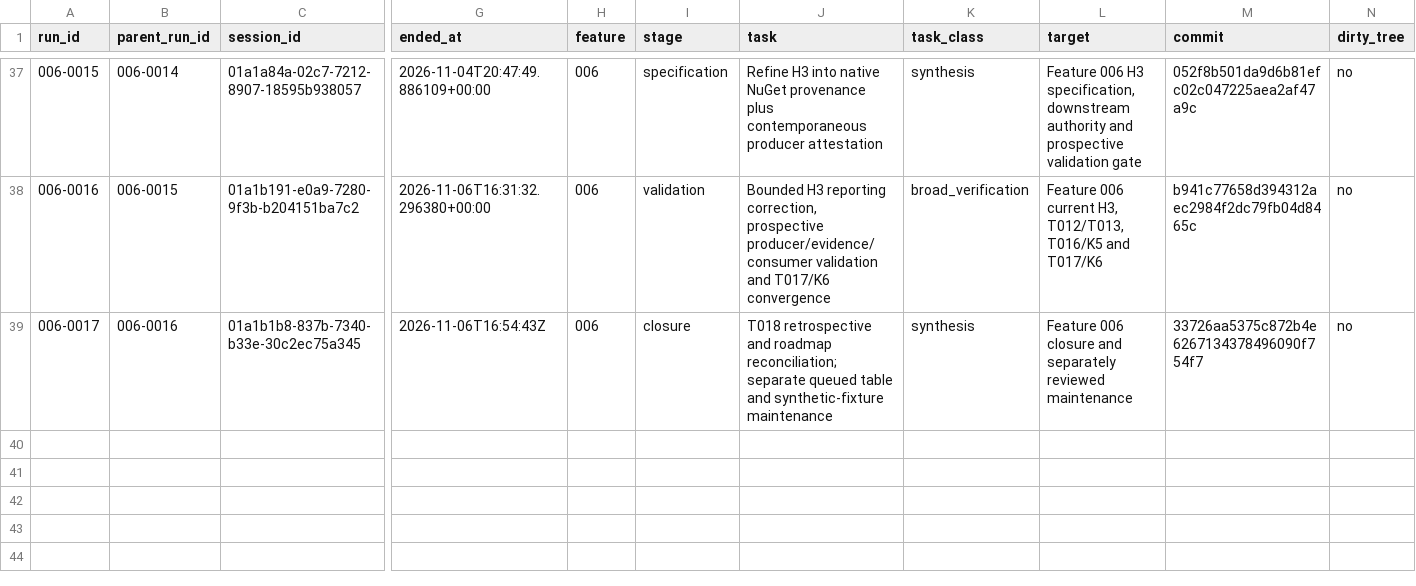
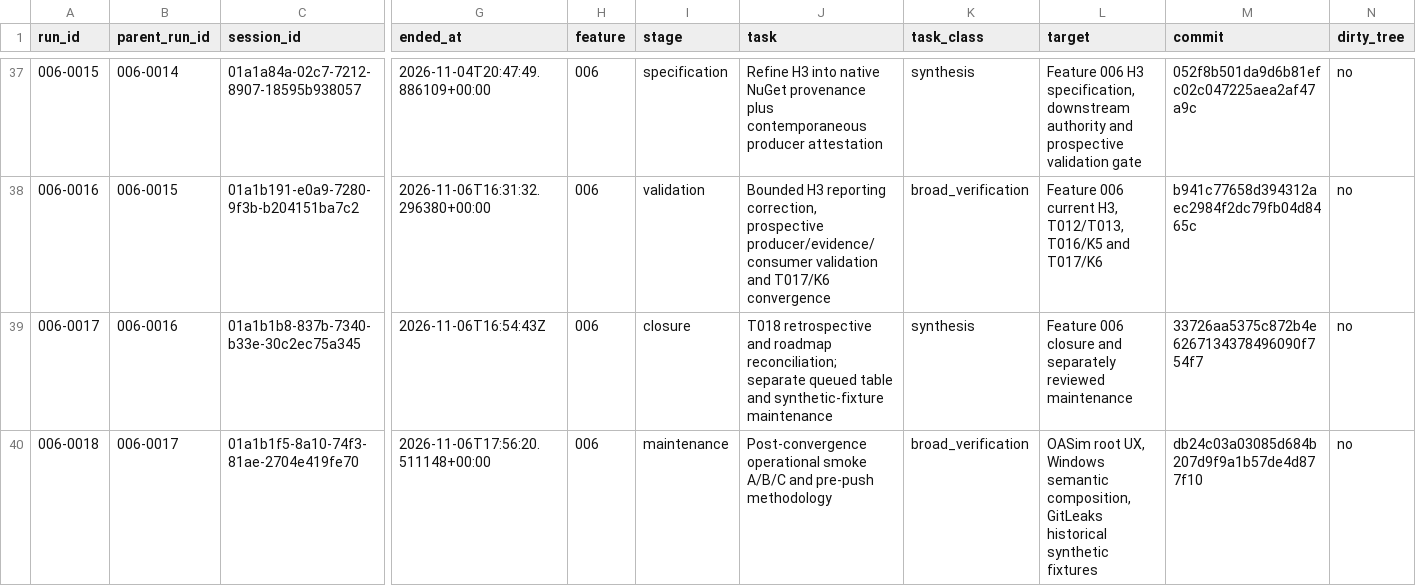
Before and after one commit to DSACMS/libyears, a CSV file: observations/agent-runs.csv, drawn as a sheet; only a part is shown, gaps mark what is left out; rows hold the shown columns only; the diff names each change by its address in the sheet, - before the commit and + after, or states it on an @@ line.

Commit message:
chore(observations): record run 006-0018

```diff
--- a/observations/agent-runs.csv
+++ b/observations/agent-runs.csv
+row 40: 006-0018 | 006-0017 | 01a1b1f5-8a10-74f3-81ae-2704e419fe70 | 2026-11-06T17:56:20.511148+00:00 | 006 | maintenance | Post-convergence operational smoke A/B/C and pre-push methodology | broad_verification | OASim root UX, Windows semantic composition, GitLeaks historical synthetic fixtures | db24c03a03085d684b207d9f9a1b57de4d877f10 | no
```
